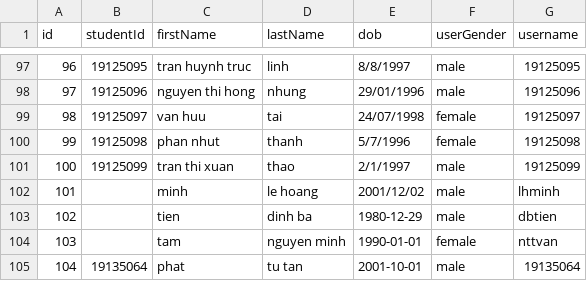
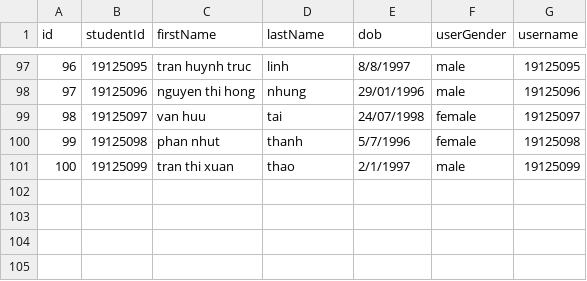
Before and after one commit to ngoccuongpvc/SCFC, a CSV file: database/UserInfo.csv, drawn as a sheet; only a part is shown, gaps mark what is left out; the diff names each change by its address in the sheet, - before the commit and + after, or states it on an @@ line.

```diff
--- a/database/UserInfo.csv
+++ b/database/UserInfo.csv
-row 102: 101 |  | minh | le hoang | 2001/12/02 | male | lhminh
-row 103: 102 |  | tien | dinh ba | 1980-12-29 | male | dbtien
-row 104: 103 |  | tam | nguyen minh | 1990-01-01 | female | nttvan
-row 105: 104 | 19135064 | phat | tu tan | 2001-10-01 | male | 19135064
```
Also changed, not shown: database/CheckInList.csv, 4 other files.
